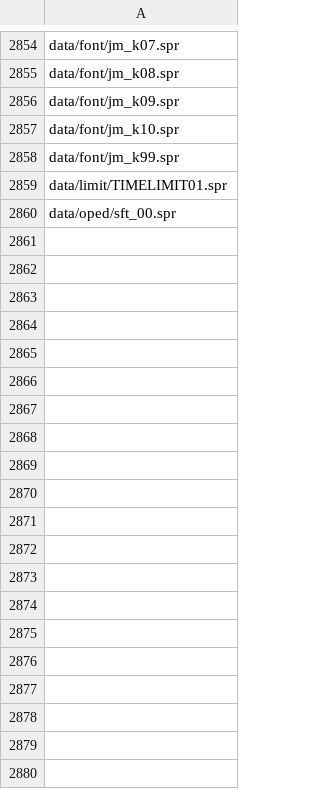
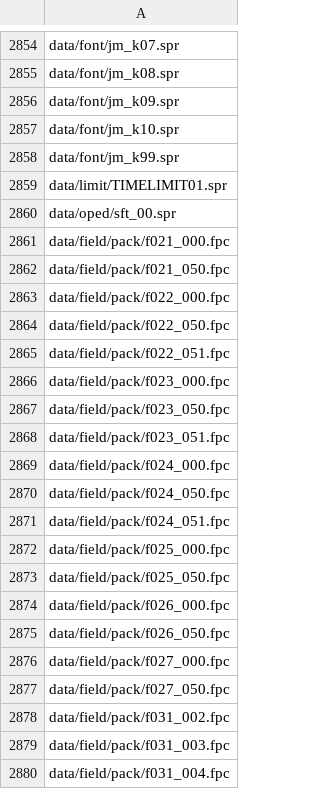
Before and after one commit to TekkaGB/AemulusModManager, a CSV file: Dependencies/MakeCpk/filtered_umd0.csv, drawn as a sheet; only a part is shown, gaps mark what is left out; the diff covers the shown part only; the diff names each change by its address in the sheet, - before the commit and + after, or states it on an @@ line.

```diff
--- a/Dependencies/MakeCpk/filtered_umd0.csv
+++ b/Dependencies/MakeCpk/filtered_umd0.csv
+row 2861: data/field/pack/f021_000.fpc
+row 2862: data/field/pack/f021_050.fpc
+row 2863: data/field/pack/f022_000.fpc
+row 2864: data/field/pack/f022_050.fpc
+row 2865: data/field/pack/f022_051.fpc
+row 2866: data/field/pack/f023_000.fpc
+row 2867: data/field/pack/f023_050.fpc
+row 2868: data/field/pack/f023_051.fpc
+row 2869: data/field/pack/f024_000.fpc
+row 2870: data/field/pack/f024_050.fpc
+row 2871: data/field/pack/f024_051.fpc
+row 2872: data/field/pack/f025_000.fpc
+row 2873: data/field/pack/f025_050.fpc
+row 2874: data/field/pack/f026_000.fpc
+row 2875: data/field/pack/f026_050.fpc
+row 2876: data/field/pack/f027_000.fpc
+row 2877: data/field/pack/f027_050.fpc
+row 2878: data/field/pack/f031_002.fpc
+row 2879: data/field/pack/f031_003.fpc
+row 2880: data/field/pack/f031_004.fpc
```
Also changed, not shown: 117 added rows elsewhere in this file, Dependencies/MakeCpk/filtered_dataR_Localized.csv, Dependencies/MakeCpk/filtered_patch2R.csv, 8 other files.
